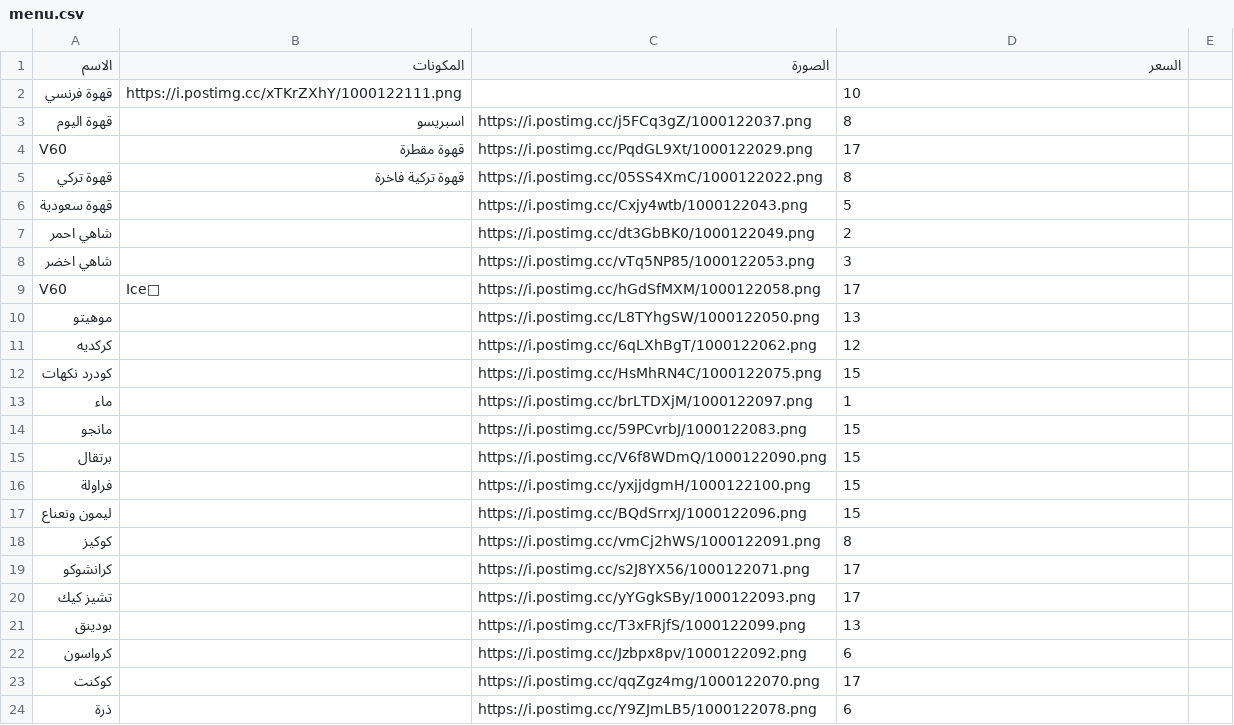
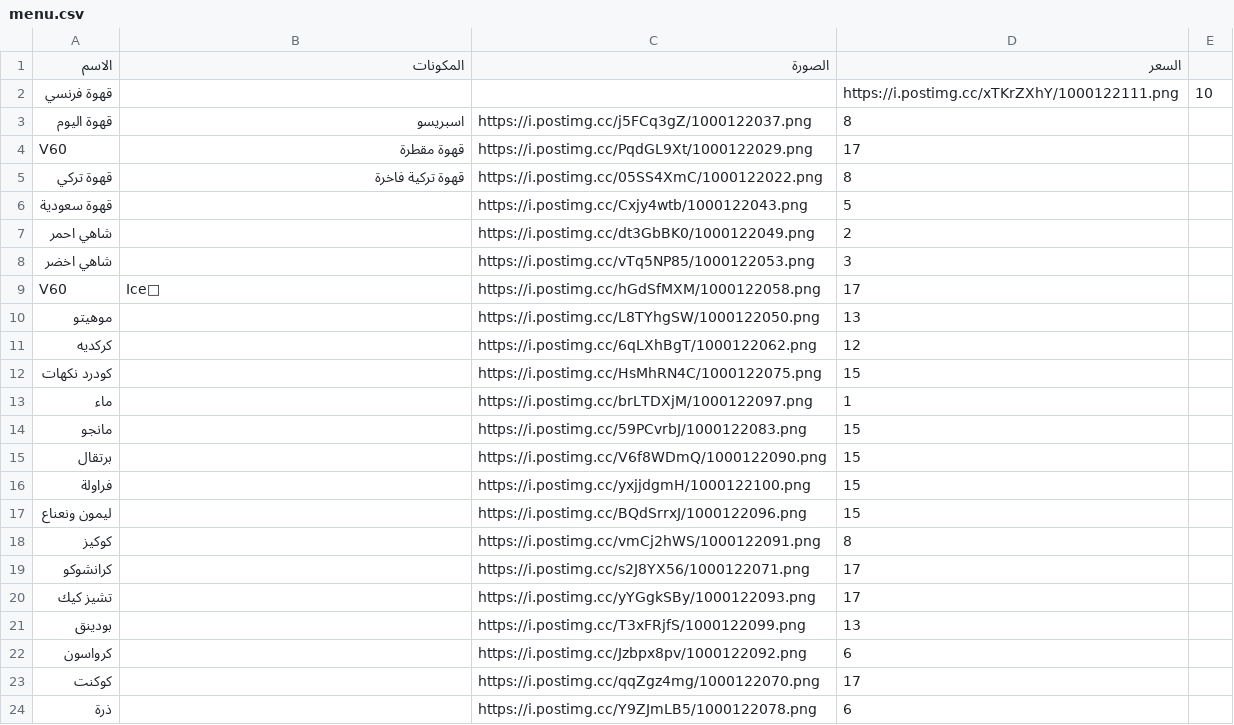
Before and after one commit to barnaf/Ma-coffe, a CSV file: menu.csv, drawn as a sheet.

Commit message:
Update menu.csv

```diff
--- a/menu.csv
+++ b/menu.csv
@@ -1,3 +1,3 @@
 الاسم,المكونات,الصورة,السعر,
-قهوة فرنسي ,https://i.postimg.cc/xTKrZXhY/1000122111.png,,10
+قهوة فرنسي,,,https://i.postimg.cc/xTKrZXhY/1000122111.png,10,,
 قهوة اليوم,اسبريسو,https://i.postimg.cc/j5FCq3gZ/1000122037.png,8,,
```
